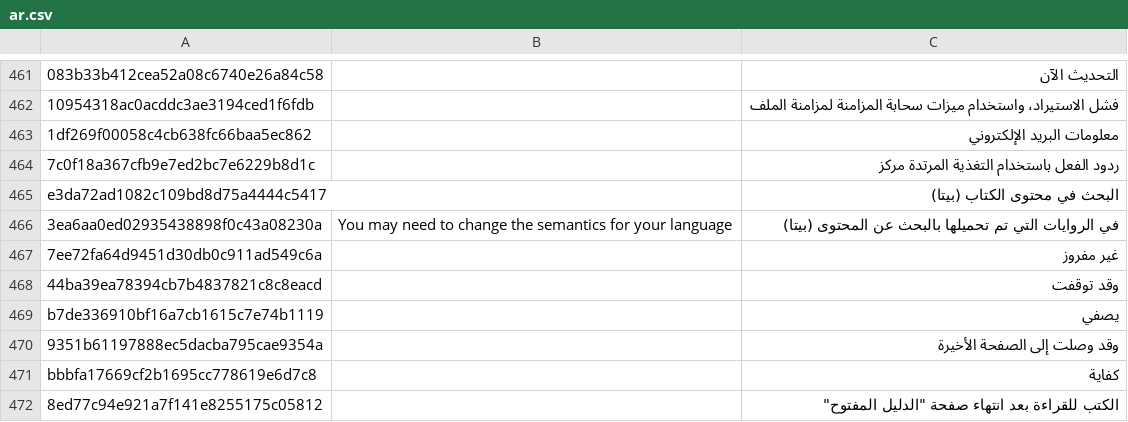
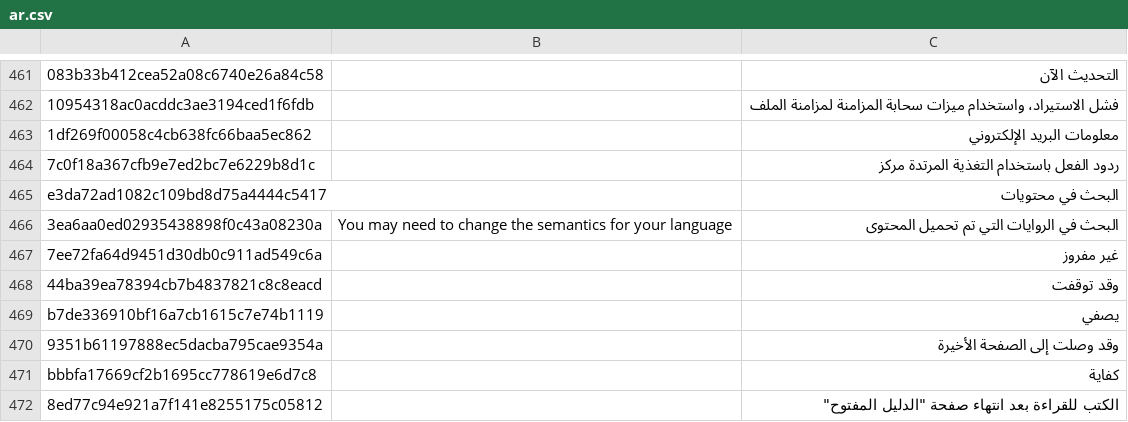
Before and after one commit to yinyue200/FlyReaderTranslation, a CSV file: FlyReaderMultilingualResourcesSolution/WebApplication1/ar.csv, drawn as a sheet; only a part is shown, gaps mark what is left out; the diff names each change by its address in the sheet, - before the commit and + after, or states it on an @@ line.

```diff
--- a/FlyReaderMultilingualResourcesSolution/WebApplication1/ar.csv
+++ b/FlyReaderMultilingualResourcesSolution/WebApplication1/ar.csv
-C465: البحث في محتوى الكتاب (بيتا)
+C465: البحث في محتويات
-C466: في الروايات التي تم تحميلها بالبحث عن المحتوى (بيتا)
+C466: البحث في الروايات التي تم تحميل المحتوى
```
Also changed, not shown: FlyReaderMultilingualResourcesSolution/WebApplication1/hi.csv, FlyReaderMultilingualResourcesSolution/WebApplication1/ja.csv, 20 other files.
